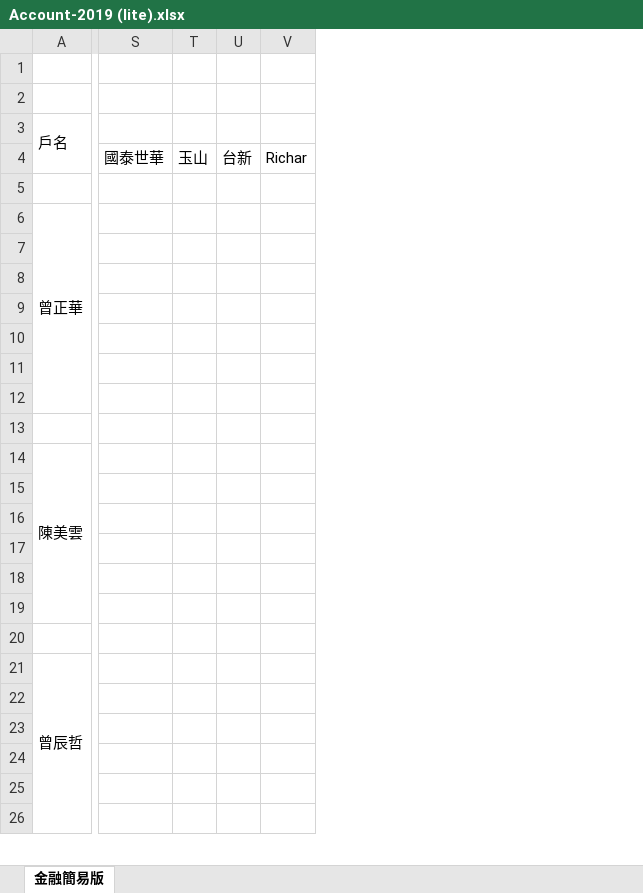
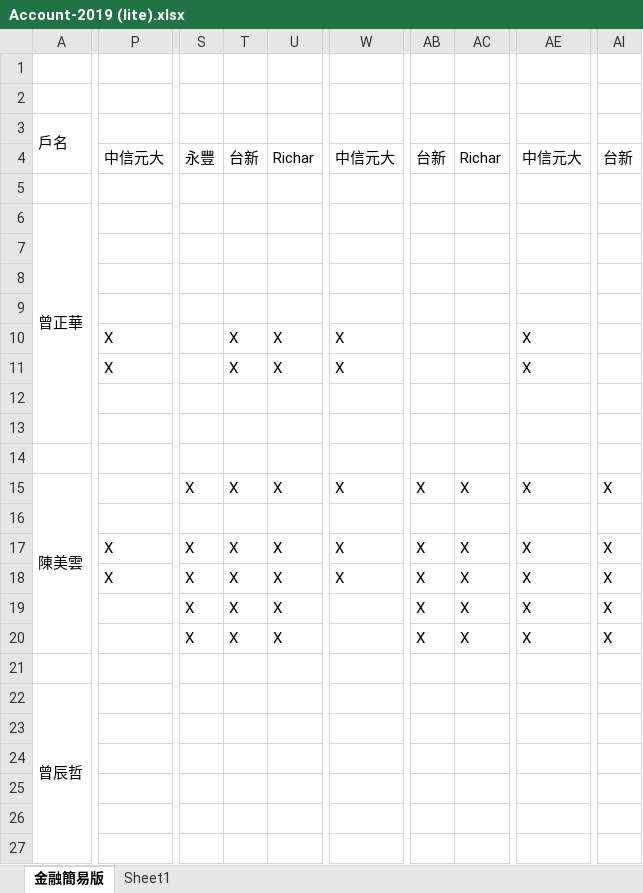
Before and after one commit to danielchtseng/Family, an Excel workbook: Account-2019 (lite).xlsx, sheet 金融簡易版, drawn as a sheet; only a part is shown, gaps mark what is left out; values as stored, in another font and other column widths than the file's, no cell formats; removed rows and columns are numbered as before the commit, all else as after; rows hold the shown columns only; the diff covers the shown part only; the diff names each change by its address in the sheet, - before the commit and + after, or states it on an @@ line.

Commit message:
W315 H1400 - Account (lite), Currency

```diff
--- a/Account-2019 (lite).xlsx (sheet 金融簡易版)
+++ b/Account-2019 (lite).xlsx (sheet 金融簡易版)
+sheet tab: Sheet1
+column P, rows 4-11: 中信元大 |  |  |  |  |  | X | X
-column S, row 4: 國泰世華
-column T, row 4: 玉山
-column U, row 4: 台新
-column V, row 4: Richar
+column S, row 4: 永豐; row 15: X; rows 19-20: X | X
+column T, rows 4-11: 台新 |  |  |  |  |  | X | X; row 15: X; rows 19-20: X | X
+column U, rows 4-11: Richar |  |  |  |  |  | X | X; row 15: X; rows 19-20: X | X
+column W, rows 4-11: 中信元大 |  |  |  |  |  | X | X; row 15: X
+column AB, row 4: 台新; row 15: X; rows 19-20: X | X
+column AC, row 4: Richar; row 15: X; rows 19-20: X | X
+column AE, rows 4-11: 中信元大 |  |  |  |  |  | X | X; row 15: X; rows 19-20: X | X
+column AI, row 4: 台新; row 15: X; rows 19-20: X | X
+row 13: (empty)
-row 16: (empty)
-row 17: (empty)
+row 17:  | X | X | X | X | X | X | X | X | X
+row 18:  | X | X | X | X | X | X | X | X | X
```
Also changed, not shown: 4 added columns, 10 removed columns, 10 edited cells and merged cells elsewhere in this sheet, cell formats, Currency_Statistic-2019.xlsm.
